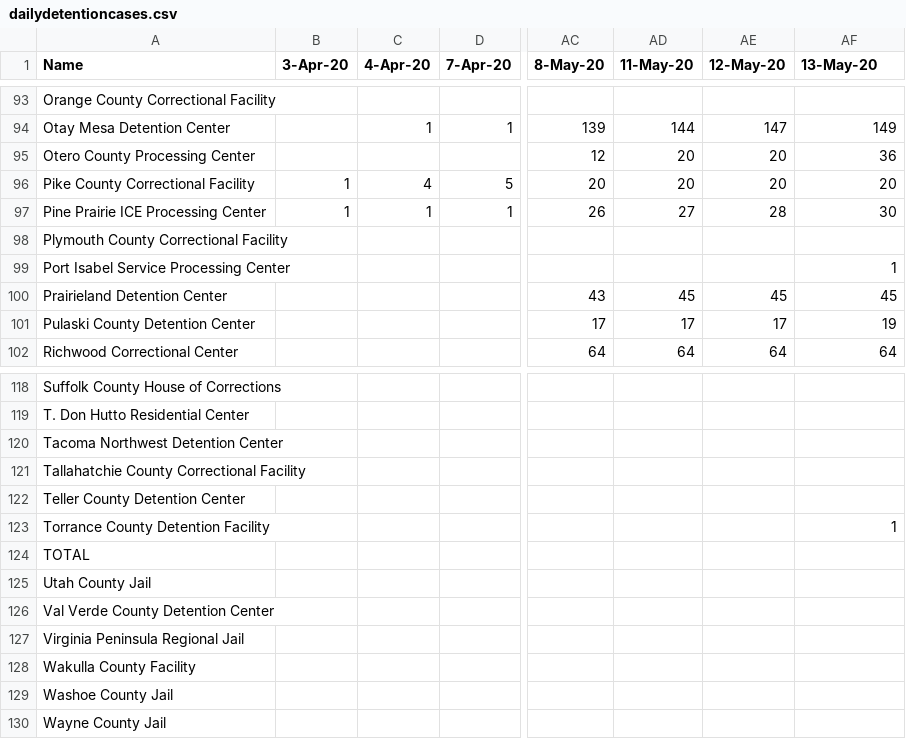
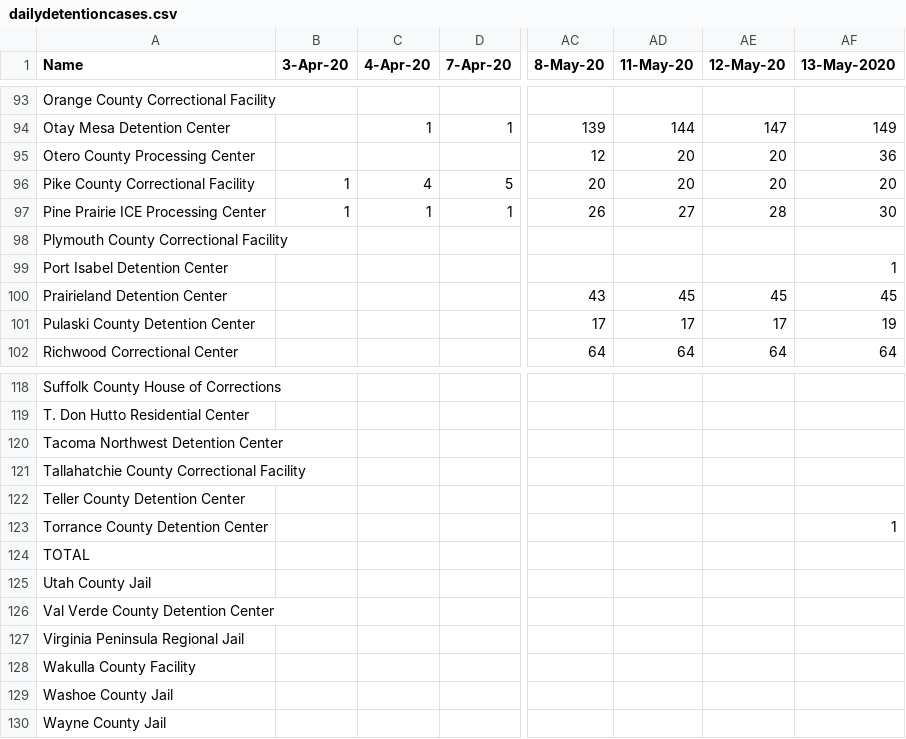
Before and after one commit to jakobtroidl/DetainedInDanger, a CSV file: data/dailydetentioncases.csv, drawn as a sheet; only a part is shown, gaps mark what is left out; the diff names each change by its address in the sheet, - before the commit and + after, or states it on an @@ line.

```diff
--- a/data/dailydetentioncases.csv
+++ b/data/dailydetentioncases.csv
-AF1: 13-May-20
+AF1: 13-May-2020
-A99 (Name): Port Isabel Service Processing Center
+A99 (Name): Port Isabel Detention Center
-A123 (Name): Torrance County Detention Facility
+A123 (Name): Torrance County Detention Center
```
Also changed, not shown: data/dailydetentioncases_bak.csv, data/facilities.csv.
